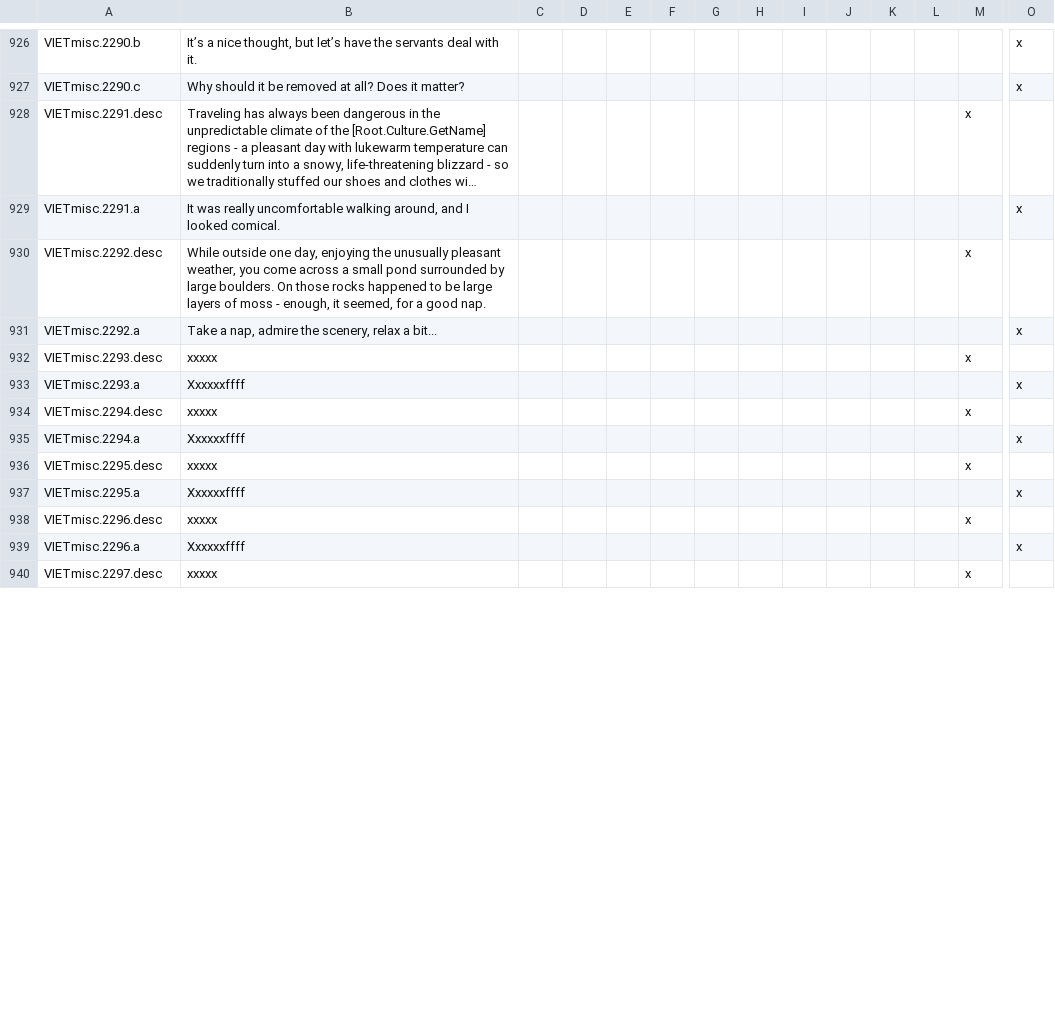
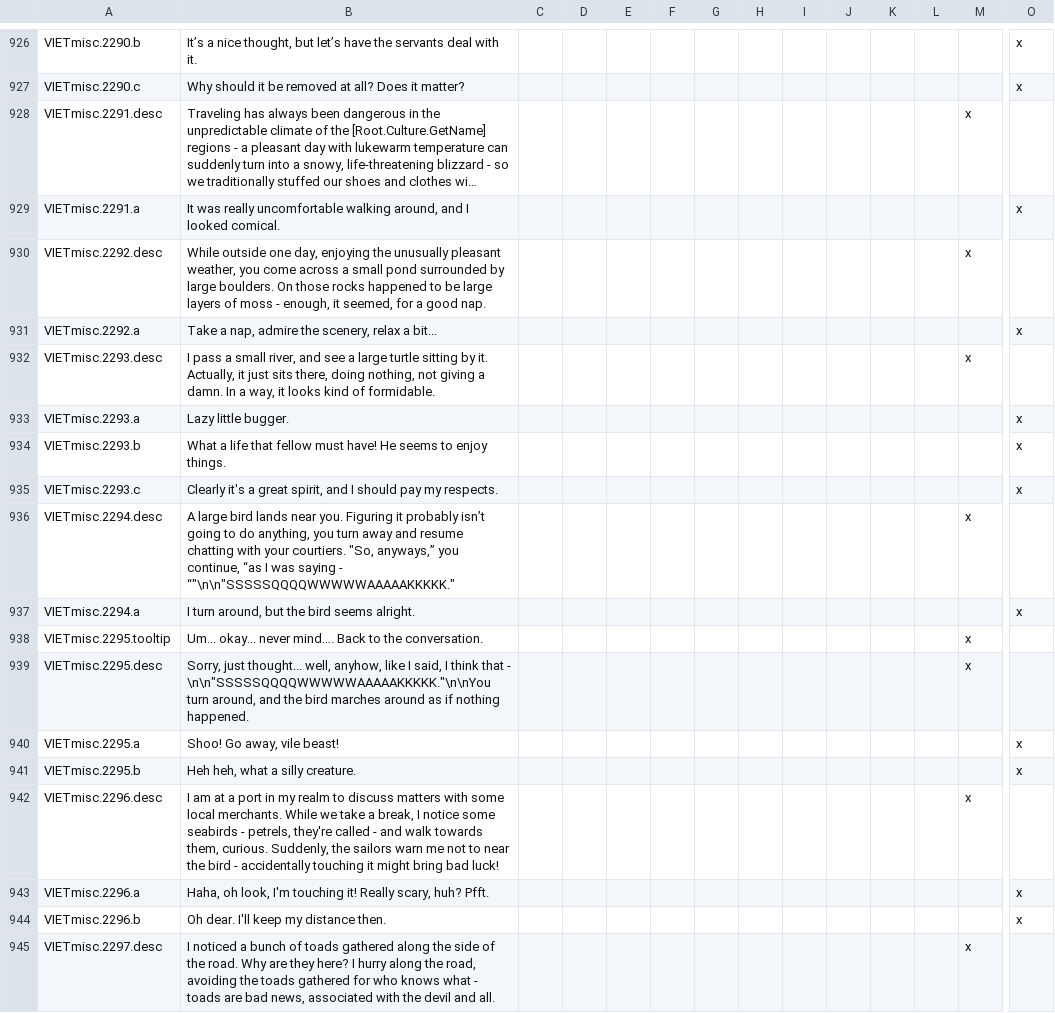
Before and after one commit to cybrxkhan/VIET, a CSV file: VIET_Assets/localisation/VIET_ipad_misc_fun.csv, drawn as a sheet; only a part is shown, gaps mark what is left out; long unchanged cells end in …; addresses are those after the commit; rows hold the shown columns only; the diff covers the shown part only; the diff names each change by its address in the sheet, - before the commit and + after, or states it on an @@ line.

```diff
--- a/VIET_Assets/localisation/VIET_ipad_misc_fun.csv
+++ b/VIET_Assets/localisation/VIET_ipad_misc_fun.csv
-B932: xxxxx
+B932: I pass a small river, and see a large turtle sitting by it. Actually, it just sits there, doing nothing, not giving a damn. In a way, it looks kind of formidable.
-B933: Xxxxxxffff
+B933: Lazy little bugger.
+row 934: VIETmisc.2293.b | What a life that fellow must have! He seems to enjoy things. |  |  |  |  |  |  |  |  |  |  |  | x
+row 935: VIETmisc.2293.c | Clearly it's a great spirit, and I should pay my respects. |  |  |  |  |  |  |  |  |  |  |  | x
-B936: xxxxx
+B936: A large bird lands near you. Figuring it probably isn’t going to do anything, you turn away and resume chatting with your courtiers. "So, anyways,” you continue, “as I was saying - “"\n\n"SSSSSQQQQWWWWWAAAAAKKKKK."
-B937: Xxxxxxffff
+B937: I turn around, but the bird seems alright.
+row 938: VIETmisc.2295.tooltip | Um... okay... never mind…. Back to the conversation. |  |  |  |  |  |  |  |  |  |  | x
-B939: xxxxx
+B939: Sorry, just thought... well, anyhow, like I said, I think that - \n\n"SSSSSQQQQWWWWWAAAAAKKKKK."\n\nYou turn around, and the bird marches around as if nothing happened.
-B940: Xxxxxxffff
+B940: Shoo! Go away, vile beast!
+row 941: VIETmisc.2295.b | Heh heh, what a silly creature. |  |  |  |  |  |  |  |  |  |  |  | x
-B942: xxxxx
+B942: I am at a port in my realm to discuss matters with some local merchants. While we take a break, I notice some seabirds - petrels, they're called - and walk towards them, curious. Suddenly, the sailors warn me not to near the bird - accidentally touching it might bring bad luck!
-B943: Xxxxxxffff
+B943: Haha, oh look, I'm touching it! Really scary, huh? Pfft.
+row 944: VIETmisc.2296.b | Oh dear. I'll keep my distance then. |  |  |  |  |  |  |  |  |  |  |  | x
-B945: xxxxx
+B945: I noticed a bunch of toads gathered along the side of the road. Why are they here? I hurry along the road, avoiding the toads gathered for who knows what - toads are bad news, associated with the devil and all.
```
Also changed, not shown: 7 added rows and 25 edited cells elsewhere in this file, VIET_Assets/localisation/VIET_modifiers.csv, VIET_Assets/localisation/VIET_zhongguo.csv, 7 other files.
